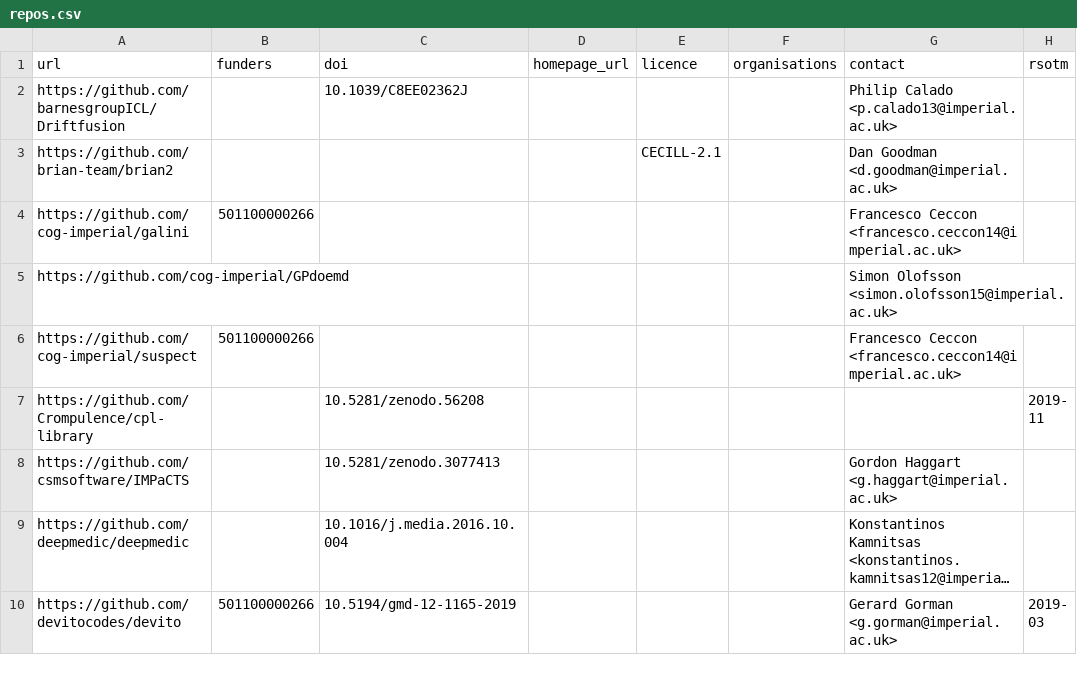
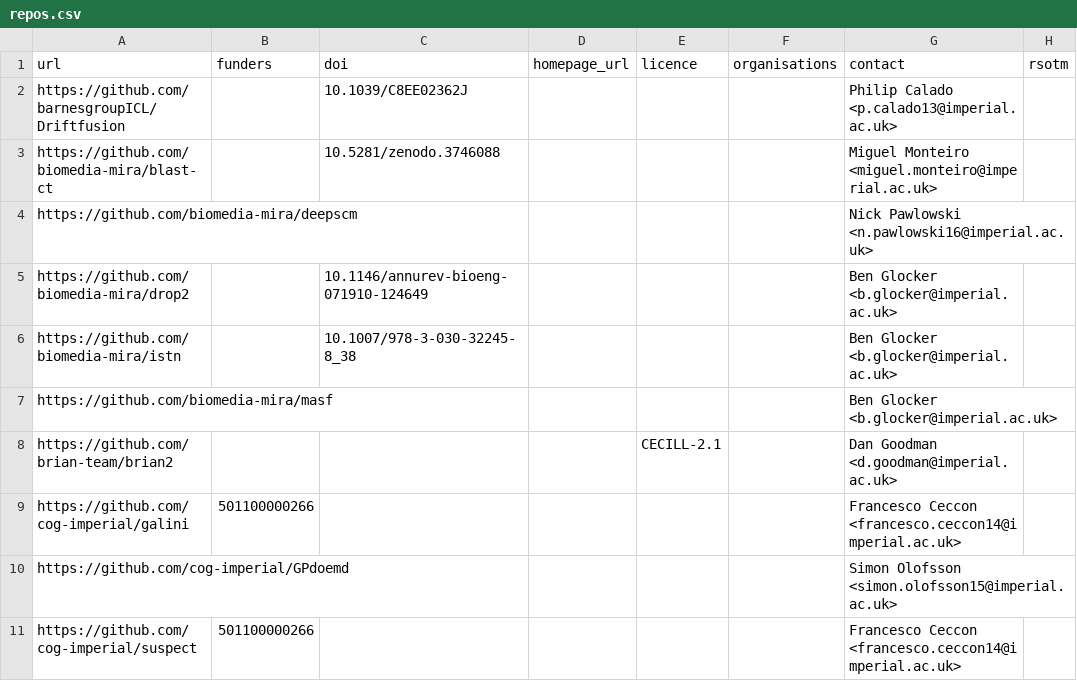
Before and after one commit to ImperialCollegeLondon/research-software-directory, a CSV file: repos.csv, drawn as a sheet; only a part is shown; the shorter side is filled out with more unchanged rows; long unchanged cells end in ….

Commit message:
Add biomedia-mira projects

```diff
--- a/repos.csv
+++ b/repos.csv
@@ -2,2 +2,7 @@ url,funders,doi,homepage_url,licence,organisations,contact,rsotm
 https://github.com/barnesgroupICL/Driftfusion,,10.1039/C8EE02362J,,,,Philip Calado <p.calado13@imperial.ac.uk>,
+https://github.com/biomedia-mira/blast-ct,,10.5281/zenodo.3746088,,,,Miguel Monteiro <miguel.monteiro@imperial.ac.uk>,
+https://github.com/biomedia-mira/deepscm,,,,,,Nick Pawlowski <n.pawlowski16@imperial.ac.uk>,
+https://github.com/biomedia-mira/drop2,,10.1146/annurev-bioeng-071910-124649,,,,Ben Glocker <b.glocker@imperial.ac.uk>,
+https://github.com/biomedia-mira/istn,,10.1007/978-3-030-32245-8_38,,,,Ben Glocker <b.glocker@imperial.ac.uk>,
+https://github.com/biomedia-mira/masf,,,,,,Ben Glocker <b.glocker@imperial.ac.uk>,
 https://github.com/brian-team/brian2,,,,CECILL-2.1,,Dan Goodman <d.goodman@imperial.ac.uk>,
```
